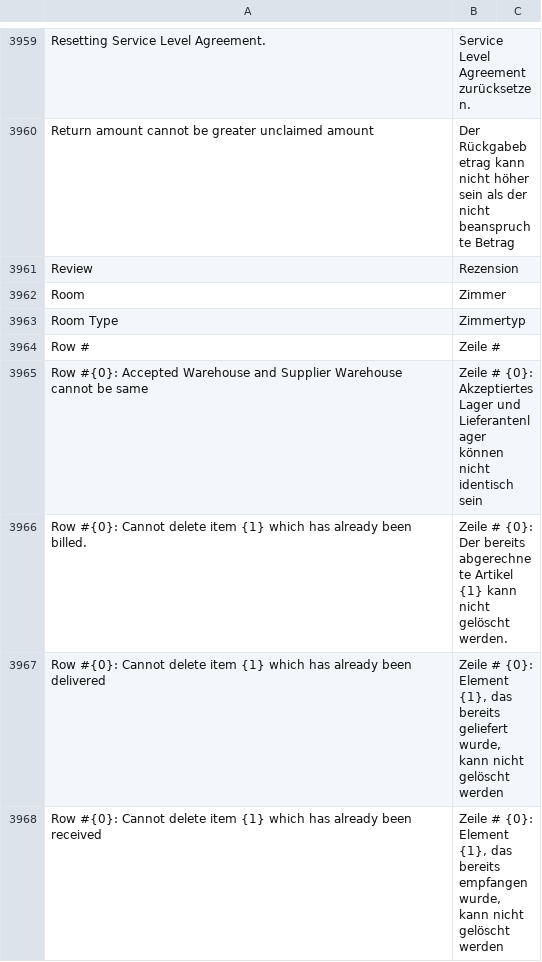
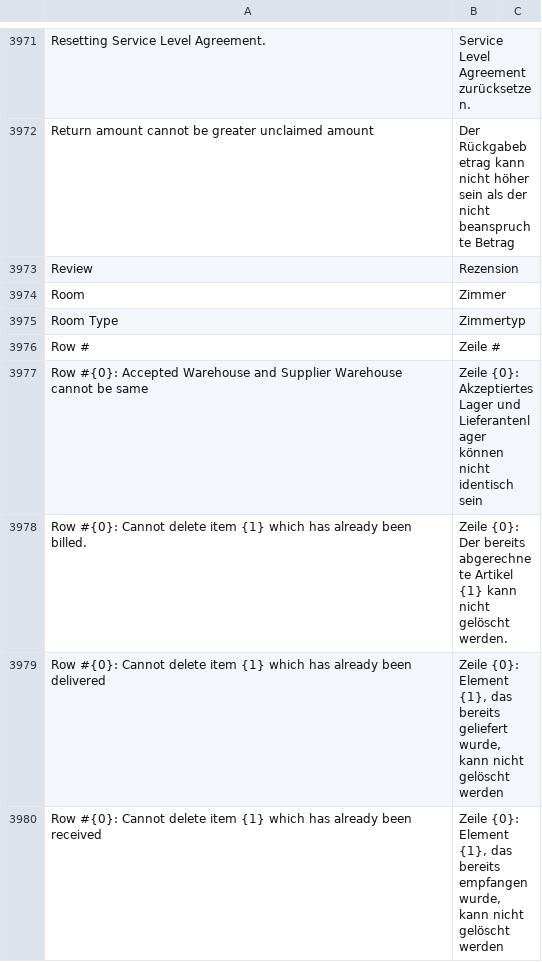
Before and after one commit to techyst-net/nexyst, a CSV file: erpnext/translations/de.csv, drawn as a sheet; only a part is shown, gaps mark what is left out; the diff covers the shown part only.

```diff
--- a/erpnext/translations/de.csv
+++ b/erpnext/translations/de.csv
@@ -3964,5 +3976,5 @@ Room Type,Zimmertyp,
 Row # ,Zeile #,
-Row #{0}: Accepted Warehouse and Supplier Warehouse cannot be same,Zeile # {0}: Akzeptiertes Lager und Lieferantenlager können nicht identisch sein,
-Row #{0}: Cannot delete item {1} which has already been billed.,Zeile # {0}: Der bereits abgerechnete Artikel {1} kann nicht gelöscht werden.,
-Row #{0}: Cannot delete item {1} which has already been delivered,"Zeile # {0}: Element {1}, das bereits geliefert wurde, kann nicht gelöscht werden",
-Row #{0}: Cannot delete item {1} which has already been received,"Zeile # {0}: Element {1}, das bereits empfangen wurde, kann nicht gelöscht werden",
+Row #{0}: Accepted Warehouse and Supplier Warehouse cannot be same,Zeile {0}: Akzeptiertes Lager und Lieferantenlager können nicht identisch sein,
+Row #{0}: Cannot delete item {1} which has already been billed.,Zeile {0}: Der bereits abgerechnete Artikel {1} kann nicht gelöscht werden.,
+Row #{0}: Cannot delete item {1} which has already been delivered,"Zeile {0}: Element {1}, das bereits geliefert wurde, kann nicht gelöscht werden",
+Row #{0}: Cannot delete item {1} which has already been received,"Zeile {0}: Element {1}, das bereits empfangen wurde, kann nicht gelöscht werden",
```
Also changed, not shown: 15 added rows and 113 edited cells elsewhere in this file, 1 other file.
